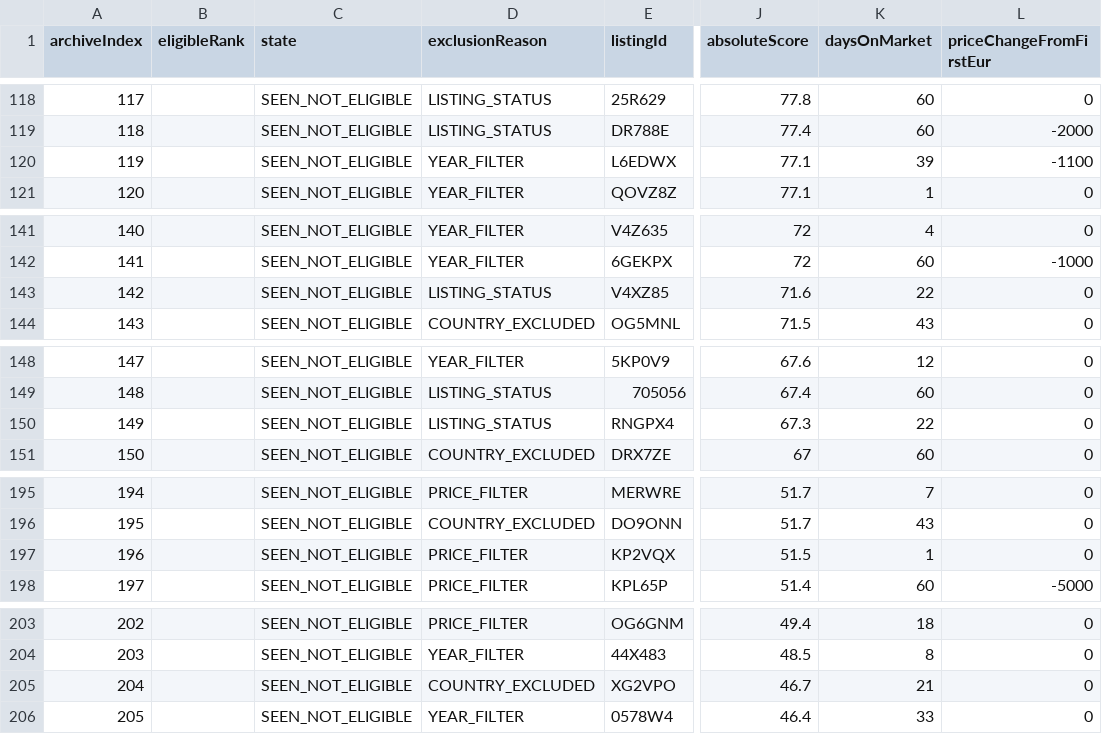
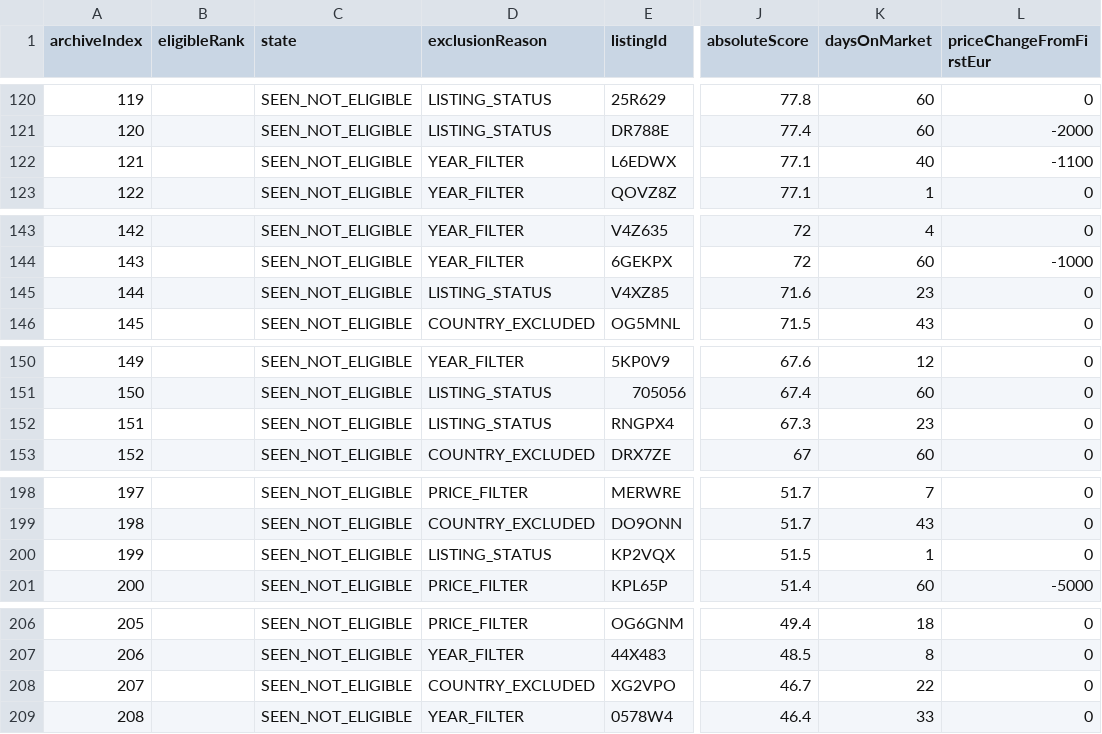
Before and after one commit to gheorghevasilica-oss/Porsche-Hunter, a CSV file: market-index.csv, drawn as a sheet; only a part is shown, gaps mark what is left out; addresses are those after the commit; the diff covers the shown part only; the diff names each change by its address in the sheet, - before the commit and + after, or states it on an @@ line.

```diff
--- a/market-index.csv
+++ b/market-index.csv
@@ column A (archiveIndex) renumbered from row 34 down @@
-K122 (daysOnMarket): 39
+K122 (daysOnMarket): 40
-K145 (daysOnMarket): 22
+K145 (daysOnMarket): 23
-K152 (daysOnMarket): 22
+K152 (daysOnMarket): 23
-D200 (exclusionReason): PRICE_FILTER
+D200 (exclusionReason): LISTING_STATUS
-K208 (daysOnMarket): 21
+K208 (daysOnMarket): 22
```
Also changed, not shown: 3 added rows and 18 edited cells elsewhere in this file, 4 other files.
